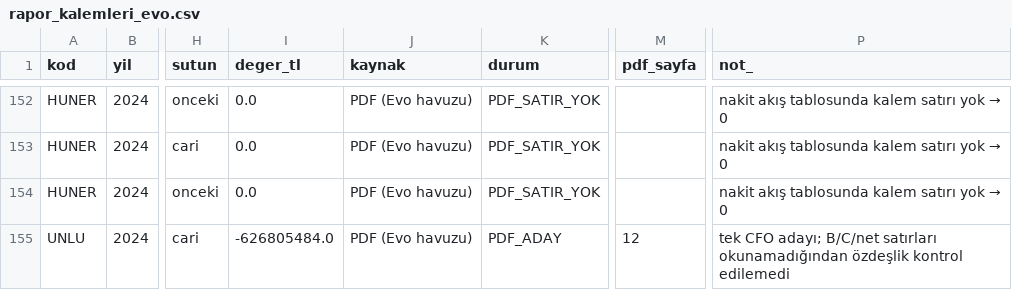
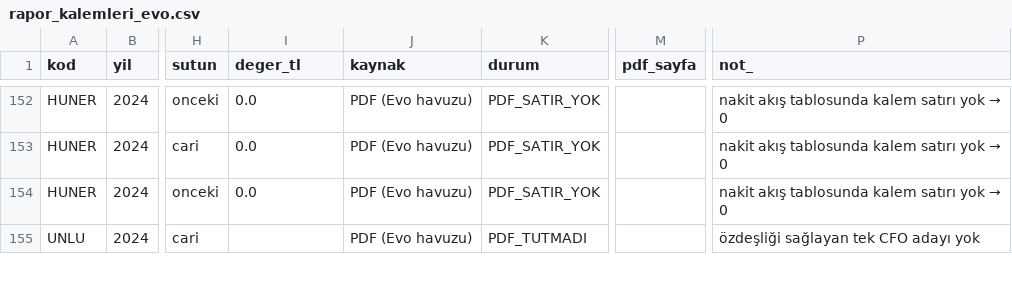
Before and after one commit to deryaozyuvali/Bist-tarama-otomasyon, a CSV file: FCF_K13/belge/rapor_kalemleri_evo.csv, drawn as a sheet; only a part is shown, gaps mark what is left out; the diff covers the shown part only; the diff names each change by its address in the sheet, - before the commit and + after, or states it on an @@ line.

```diff
--- a/FCF_K13/belge/rapor_kalemleri_evo.csv
+++ b/FCF_K13/belge/rapor_kalemleri_evo.csv
-I155 (deger_tl): -626805484.0
+I155 (deger_tl): (empty)
-K155 (durum): PDF_ADAY
+K155 (durum): PDF_TUTMADI
-M155 (pdf_sayfa): 12
+M155 (pdf_sayfa): (empty)
-P155 (not_): tek CFO adayı; B/C/net satırları okunamadığından özdeşlik kontrol edilemedi
+P155 (not_): özdeşliği sağlayan tek CFO adayı yok
```
Also changed, not shown: 120 edited cells elsewhere in this file, 9 other files.
